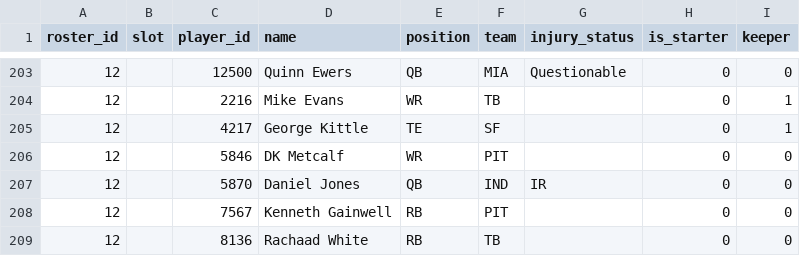
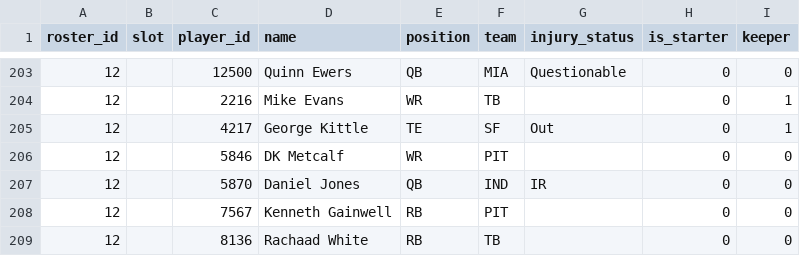
Before and after one commit to MichaelRyanJr/SleeperAgent, a CSV file: docs/league_1181689020258160640/roster_current.csv, drawn as a sheet; only a part is shown, gaps mark what is left out.

```diff
--- a/docs/league_1181689020258160640/roster_current.csv
+++ b/docs/league_1181689020258160640/roster_current.csv
@@ -204,3 +204,3 @@ roster_id,slot,player_id,name,position,team,injury_status,is_starter,keeper
 12,,2216,Mike Evans,WR,TB,,0,1
-12,,4217,George Kittle,TE,SF,,0,1
+12,,4217,George Kittle,TE,SF,Out,0,1
 12,,5846,DK Metcalf,WR,PIT,,0,0
```
Also changed, not shown: 34 other files.
